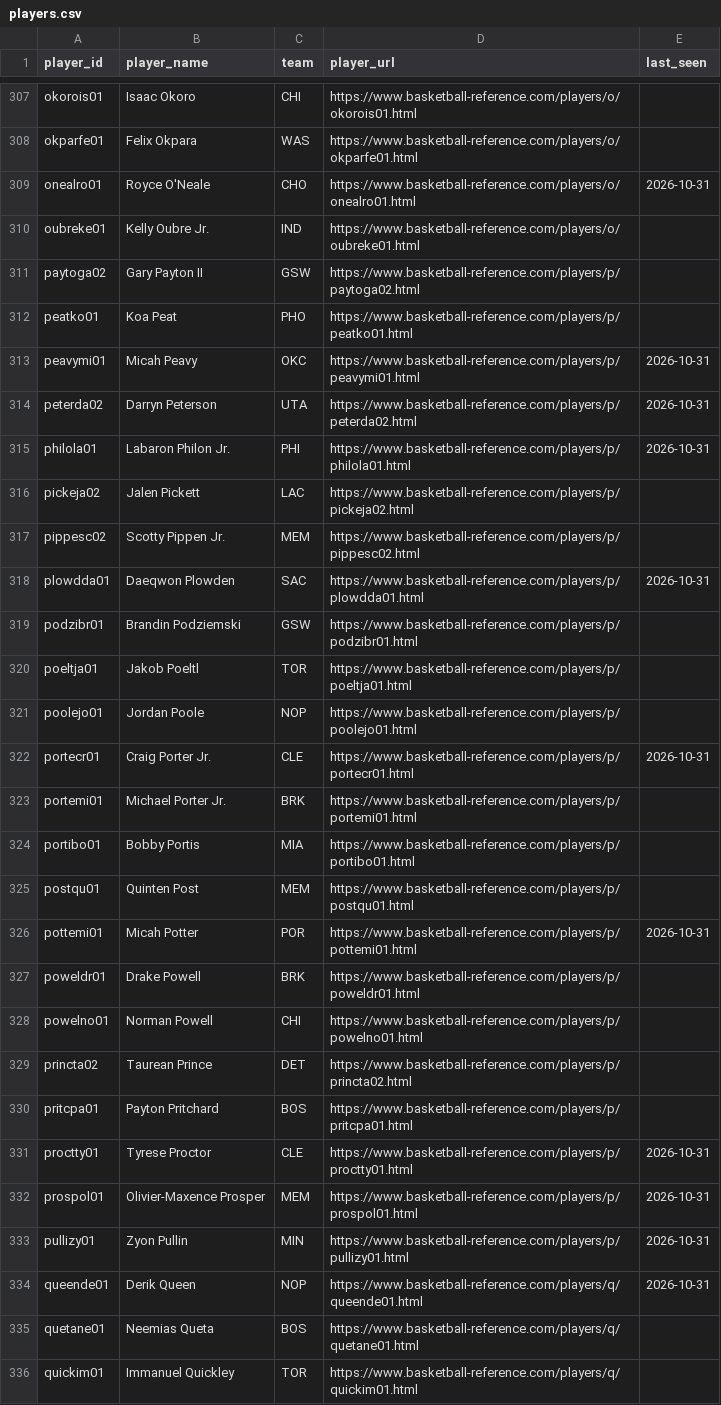
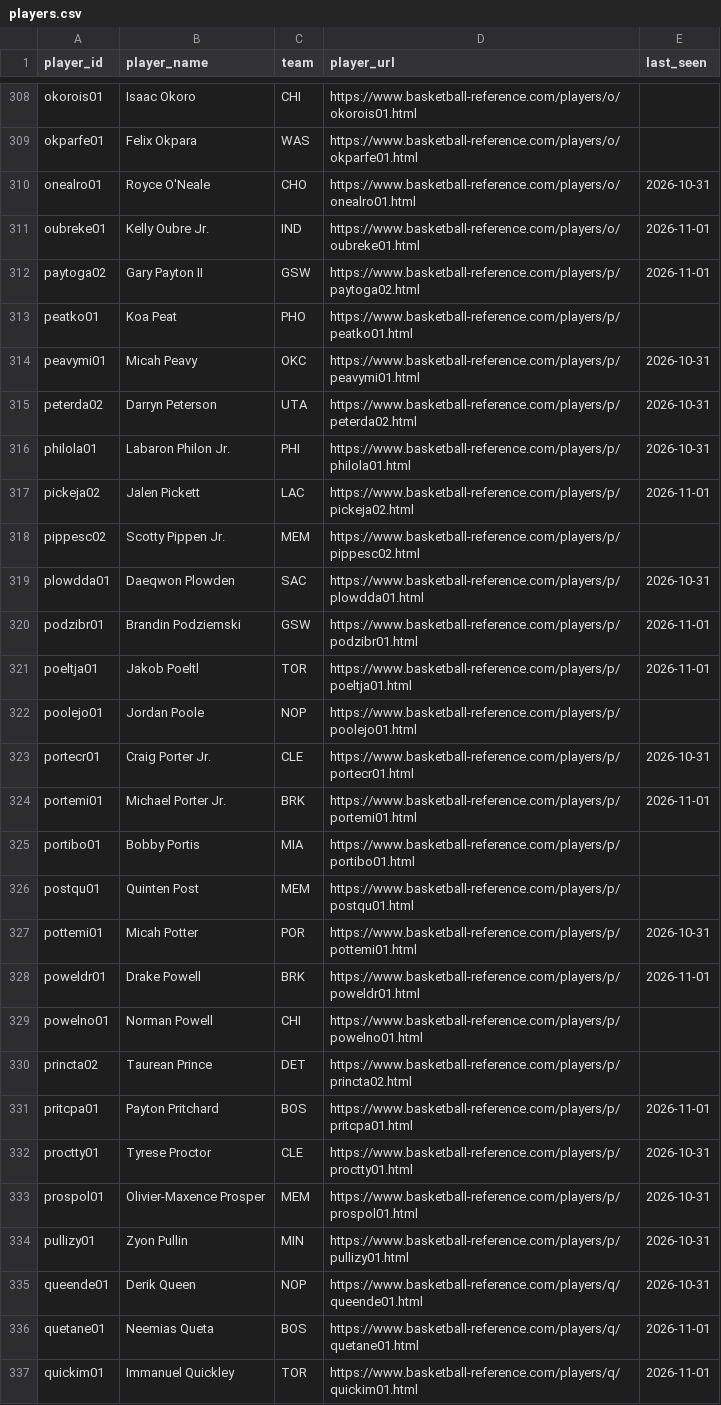
Before and after one commit to chrisgaut/nba-keeping-score, a CSV file: data/players.csv, drawn as a sheet; only a part is shown, gaps mark what is left out; the diff covers the shown part only.

```diff
--- a/data/players.csv
+++ b/data/players.csv
@@ -309,4 +310,4 @@ okparfe01,Felix Okpara,WAS,https://www.basketball-reference.com/players/o/okparf
 onealro01,Royce O'Neale,CHO,https://www.basketball-reference.com/players/o/onealro01.html,2026-10-31
-oubreke01,Kelly Oubre Jr.,IND,https://www.basketball-reference.com/players/o/oubreke01.html,
-paytoga02,Gary Payton II,GSW,https://www.basketball-reference.com/players/p/paytoga02.html,
+oubreke01,Kelly Oubre Jr.,IND,https://www.basketball-reference.com/players/o/oubreke01.html,2026-11-01
+paytoga02,Gary Payton II,GSW,https://www.basketball-reference.com/players/p/paytoga02.html,2026-11-01
 peatko01,Koa Peat,PHO,https://www.basketball-reference.com/players/p/peatko01.html,
@@ -315,10 +316,10 @@ peterda02,Darryn Peterson,UTA,https://www.basketball-reference.com/players/p/pet
 philola01,Labaron Philon Jr.,PHI,https://www.basketball-reference.com/players/p/philola01.html,2026-10-31
-pickeja02,Jalen Pickett,LAC,https://www.basketball-reference.com/players/p/pickeja02.html,
+pickeja02,Jalen Pickett,LAC,https://www.basketball-reference.com/players/p/pickeja02.html,2026-11-01
 pippesc02,Scotty Pippen Jr.,MEM,https://www.basketball-reference.com/players/p/pippesc02.html,
 plowdda01,Daeqwon Plowden,SAC,https://www.basketball-reference.com/players/p/plowdda01.html,2026-10-31
-podzibr01,Brandin Podziemski,GSW,https://www.basketball-reference.com/players/p/podzibr01.html,
-poeltja01,Jakob Poeltl,TOR,https://www.basketball-reference.com/players/p/poeltja01.html,
+podzibr01,Brandin Podziemski,GSW,https://www.basketball-reference.com/players/p/podzibr01.html,2026-11-01
+poeltja01,Jakob Poeltl,TOR,https://www.basketball-reference.com/players/p/poeltja01.html,2026-11-01
 poolejo01,Jordan Poole,NOP,https://www.basketball-reference.com/players/p/poolejo01.html,
 portecr01,Craig Porter Jr.,CLE,https://www.basketball-reference.com/players/p/portecr01.html,2026-10-31
-portemi01,Michael Porter Jr.,BRK,https://www.basketball-reference.com/players/p/portemi01.html,
+portemi01,Michael Porter Jr.,BRK,https://www.basketball-reference.com/players/p/portemi01.html,2026-11-01
 portibo01,Bobby Portis,MIA,https://www.basketball-reference.com/players/p/portibo01.html,
@@ -326,6 +327,6 @@ postqu01,Quinten Post,MEM,https://www.basketball-reference.com/players/p/postqu0
 pottemi01,Micah Potter,POR,https://www.basketball-reference.com/players/p/pottemi01.html,2026-10-31
-poweldr01,Drake Powell,BRK,https://www.basketball-reference.com/players/p/poweldr01.html,
+poweldr01,Drake Powell,BRK,https://www.basketball-reference.com/players/p/poweldr01.html,2026-11-01
 powelno01,Norman Powell,CHI,https://www.basketball-reference.com/players/p/powelno01.html,
 princta02,Taurean Prince,DET,https://www.basketball-reference.com/players/p/princta02.html,
-pritcpa01,Payton Pritchard,BOS,https://www.basketball-reference.com/players/p/pritcpa01.html,
+pritcpa01,Payton Pritchard,BOS,https://www.basketball-reference.com/players/p/pritcpa01.html,2026-11-01
 proctty01,Tyrese Proctor,CLE,https://www.basketball-reference.com/players/p/proctty01.html,2026-10-31
@@ -334,3 +335,3 @@ pullizy01,Zyon Pullin,MIN,https://www.basketball-reference.com/players/p/pullizy
 queende01,Derik Queen,NOP,https://www.basketball-reference.com/players/q/queende01.html,2026-10-31
-quetane01,Neemias Queta,BOS,https://www.basketball-reference.com/players/q/quetane01.html,
-quickim01,Immanuel Quickley,TOR,https://www.basketball-reference.com/players/q/quickim01.html,
+quetane01,Neemias Queta,BOS,https://www.basketball-reference.com/players/q/quetane01.html,2026-11-01
+quickim01,Immanuel Quickley,TOR,https://www.basketball-reference.com/players/q/quickim01.html,2026-11-01
```
Also changed, not shown: 2 added rows and 92 edited cells elsewhere in this file, data/schedule.csv.
